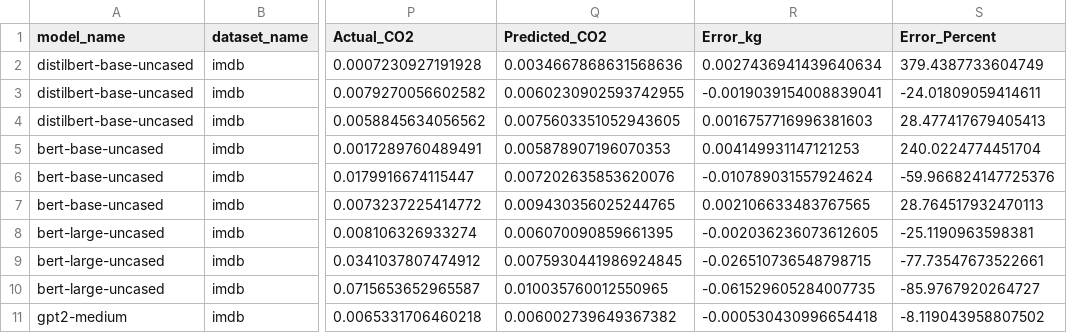
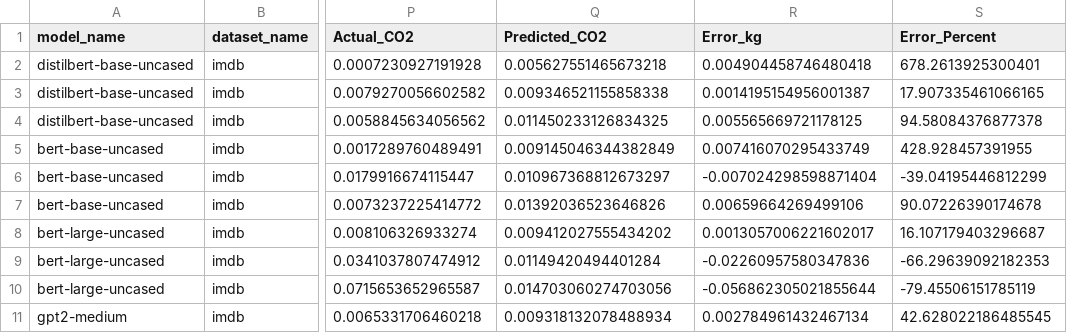
Before and after one commit to AparnaRani/EcoBert_Predictor_Plus, a CSV file: data/validation/comparison_results.csv, drawn as a sheet; only a part is shown, gaps mark what is left out; the diff covers the shown part only; the diff names each change by its address in the sheet, - before the commit and + after, or states it on an @@ line.

```diff
--- a/data/validation/comparison_results.csv
+++ b/data/validation/comparison_results.csv
-Q2 (Predicted_CO2): 0.0034667868631568636
+Q2 (Predicted_CO2): 0.005627551465673218
-R2 (Error_kg): 0.0027436941439640634
+R2 (Error_kg): 0.004904458746480418
-S2 (Error_Percent): 379.4387733604749
+S2 (Error_Percent): 678.2613925300401
-Q3 (Predicted_CO2): 0.0060230902593742955
+Q3 (Predicted_CO2): 0.009346521155858338
-R3 (Error_kg): -0.0019039154008839041
+R3 (Error_kg): 0.0014195154956001387
-S3 (Error_Percent): -24.01809059414611
+S3 (Error_Percent): 17.907335461066165
-Q4 (Predicted_CO2): 0.0075603351052943605
+Q4 (Predicted_CO2): 0.011450233126834325
-R4 (Error_kg): 0.0016757716996381603
+R4 (Error_kg): 0.005565669721178125
-S4 (Error_Percent): 28.477417679405413
+S4 (Error_Percent): 94.58084376877378
-Q5 (Predicted_CO2): 0.005878907196070353
+Q5 (Predicted_CO2): 0.009145046344382849
-R5 (Error_kg): 0.004149931147121253
+R5 (Error_kg): 0.007416070295433749
-S5 (Error_Percent): 240.0224774451704
+S5 (Error_Percent): 428.928457391955
-Q6 (Predicted_CO2): 0.007202635853620076
+Q6 (Predicted_CO2): 0.010967368812673297
-R6 (Error_kg): -0.010789031557924624
+R6 (Error_kg): -0.007024298598871404
-S6 (Error_Percent): -59.966824147725376
+S6 (Error_Percent): -39.04195446812299
-Q7 (Predicted_CO2): 0.009430356025244765
+Q7 (Predicted_CO2): 0.01392036523646826
-R7 (Error_kg): 0.002106633483767565
+R7 (Error_kg): 0.00659664269499106
-S7 (Error_Percent): 28.764517932470113
+S7 (Error_Percent): 90.07226390174678
-Q8 (Predicted_CO2): 0.006070090859661395
+Q8 (Predicted_CO2): 0.009412027555434202
-R8 (Error_kg): -0.002036236073612605
+R8 (Error_kg): 0.0013057006221602017
-S8 (Error_Percent): -25.1190963598381
+S8 (Error_Percent): 16.107179403296687
-Q9 (Predicted_CO2): 0.0075930441986924845
+Q9 (Predicted_CO2): 0.01149420494401284
-R9 (Error_kg): -0.026510736548798715
+R9 (Error_kg): -0.02260957580347836
-S9 (Error_Percent): -77.73547673522661
+S9 (Error_Percent): -66.29639092182353
-Q10 (Predicted_CO2): 0.010035760012550965
+Q10 (Predicted_CO2): 0.014703060274703056
-R10 (Error_kg): -0.061529605284007735
+R10 (Error_kg): -0.056862305021855644
-S10 (Error_Percent): -85.9767920264727
+S10 (Error_Percent): -79.45506151785119
-Q11 (Predicted_CO2): 0.006002739649367382
+Q11 (Predicted_CO2): 0.009318132078488934
-R11 (Error_kg): -0.000530430996654418
+R11 (Error_kg): 0.002784961432467134
-S11 (Error_Percent): -8.119043958807502
+S11 (Error_Percent): 42.628022186485545
```
Also changed, not shown: 21 edited cells elsewhere in this file, 1 other file.
